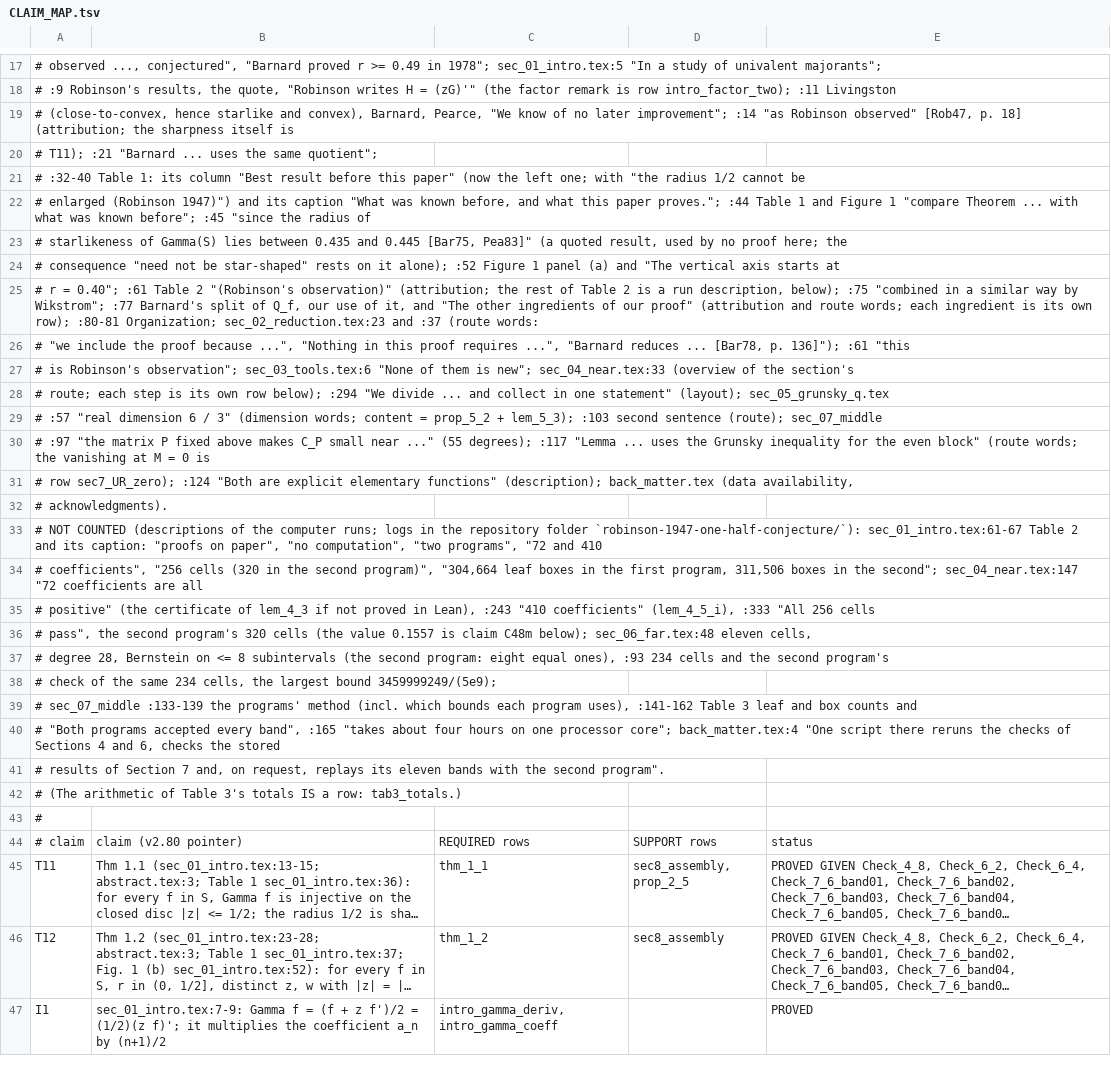
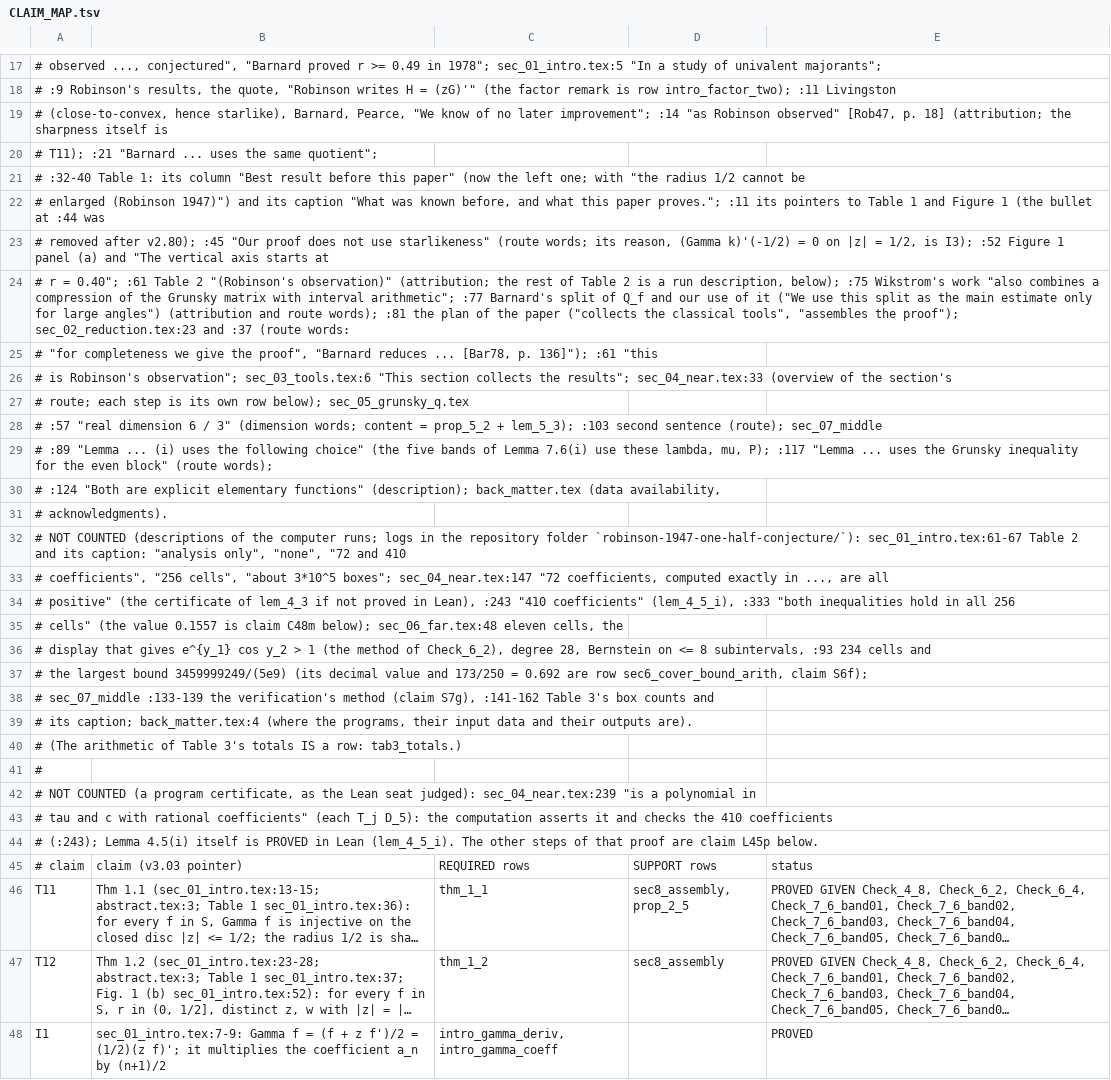
Before and after one commit to david44hello/paper_robinson-1947-one-half-conjecture, a TSV file: lean/CLAIM_MAP.tsv, drawn as a sheet; only a part is shown, gaps mark what is left out; long unchanged cells end in …; removed rows and columns are numbered as before the commit, all else as after; the diff covers the shown part only; the diff names each change by its address in the sheet, - before the commit and + after, or states it on an @@ line.

```diff
--- a/lean/CLAIM_MAP.tsv
+++ b/lean/CLAIM_MAP.tsv
-A19: …(close-to-convex, hence starlike and convex), Barnard, Pearce,…
+A19: …(close-to-convex, hence starlike), Barnard, Pearce,…
-A22: …paper proves."; :44 Table 1 and Figure 1 "compare Theorem ... with what was known before"; :45 "since the radius of
+A22: …paper proves."; :11 its pointers to Table 1 and Figure 1 (the bullet at :44 was
-A23: # starlikeness of Gamma(S) lies between 0.435 and 0.445 [Bar75, Pea83]" (a quoted result, used by no proof here; the
+A23: # removed after v2.80); :45 "Our proof does not use starlikeness" (route words; its reason, (Gamma k)'(-1/2) = 0 on |z| = 1/2, is I3); :52 Figure 1 panel (a) and "The vertical axis starts at
-A24: # consequence "need not be star-shaped" rests on it alone); :52 Figure 1 panel (a) and "The vertical axis starts at
+A24: # r = 0.40"; :61 Table 2 "(Robinson's observation)" (attribution; the rest of Table 2 is a run description, below); :75 Wikstrom's work "also combines a compression of the Grunsky matrix with interval arithmetic"; :77 Barnard's split of Q_f and our use of it ("We use this split as the main estimate only for large angles") (attribution and route words); :81 the plan of the paper ("collects the classical tools", "assembles the proof"); sec_02_reduction.tex:23 and :37 (route words:
-A25: # r = 0.40"; :61 Table 2 "(Robinson's observation)" (attribution; the rest of Table 2 is a run description, below); :75 "combined in a similar way by Wikstrom"; :77 Barnard's split of Q_f, our use of it, and "The other ingredients of our proof" (attribution and route words; each ingredient is its own row); :80-81 Organization; sec_02_reduction.tex:23 and :37 (route words:
+A25: # "for completeness we give the proof", "Barnard reduces ... [Bar78, p. 136]"); :61 "this
-A26: # "we include the proof because ...", "Nothing in this proof requires ...", "Barnard reduces ... [Bar78, p. 136]"); :61 "this
+A26: # is Robinson's observation"; sec_03_tools.tex:6 "This section collects the results"; sec_04_near.tex:33 (overview of the section's
-A27: # is Robinson's observation"; sec_03_tools.tex:6 "None of them is new"; sec_04_near.tex:33 (overview of the section's
+A27: # route; each step is its own row below); sec_05_grunsky_q.tex
-row 28: # route; each step is its own row below); :294 "We divide ... and collect in one statement" (layout); sec_05_grunsky_q.tex
-A29: # :97 "the matrix P fixed above makes C_P small near ..." (55 degrees); :117 "Lemma ... uses the Grunsky inequality for the even block" (route words; the vanishing at M = 0 is
+A29: # :89 "Lemma ... (i) uses the following choice" (the five bands of Lemma 7.6(i) use these lambda, mu, P); :117 "Lemma ... uses the Grunsky inequality for the even block" (route words);
-A30: # row sec7_UR_zero); :124 "Both…
+A30: # :124 "Both…
-A32: …its caption: "proofs on paper", "no computation", "two programs", "72 and…
+A32: …its caption: "analysis only", "none", "72 and…
-A33: …coefficients", "256 cells (320 in the second program)", "304,664 leaf boxes in the first program, 311,506 boxes in the second"; sec_04_near.tex:147 "72 coefficients are all
+A33: …coefficients", "256 cells", "about 3*10^5 boxes"; sec_04_near.tex:147 "72 coefficients, computed exactly in ..., are all
-A34: …(lem_4_5_i), :333 "All 256 cells
+A34: …(lem_4_5_i), :333 "both inequalities hold in all 256
-A35: # pass", the second program's 320 cells (the value 0.1557 is claim C48m below); sec_06_far.tex:48 eleven cells,
+A35: # cells" (the value 0.1557 is claim C48m below); sec_06_far.tex:48 eleven cells, the
-A36: # degree 28, Bernstein on <= 8 subintervals (the second program: eight equal ones), :93 234 cells and the second program's
+A36: # display that gives e^{y_1} cos y_2 > 1 (the method of Check_6_2), degree 28, Bernstein on <= 8 subintervals, :93 234 cells and
-A37: # check of the same 234 cells, the largest bound 3459999249/(5e9);
+A37: # the largest bound 3459999249/(5e9) (its decimal value and 173/250 = 0.692 are row sec6_cover_bound_arith, claim S6f);
-A38: …:133-139 the programs' method (incl. which bounds each program uses), :141-162 Table 3 leaf and box counts…
+A38: …:133-139 the verification's method (claim S7g), :141-162 Table 3's box counts…
-A39: # "Both programs accepted every band", :165 "takes about four hours on one processor core"; back_matter.tex:4 "One script there reruns the checks of Sections 4 and 6, checks the stored
+A39: # its caption; back_matter.tex:4 (where the programs, their input data and their outputs are).
-row 41: # results of Section 7 and, on request, replays its eleven bands with the second program".
+row 42: # NOT COUNTED (a program certificate, as the Lean seat judged): sec_04_near.tex:239 "is a polynomial in
+row 43: # tau and c with rational coefficients" (each T_j D_5): the computation asserts it and checks the 410 coefficients
+row 44: # (:243); Lemma 4.5(i) itself is PROVED in Lean (lem_4_5_i). The other steps of that proof are claim L45p below.
-B45: claim (v2.80 pointer)
+B45: claim (v3.03 pointer)
```
Also changed, not shown: 3 added rows, 1 removed row and 39 edited cells elsewhere in this file, 29 other files.
